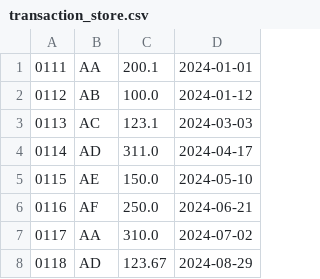
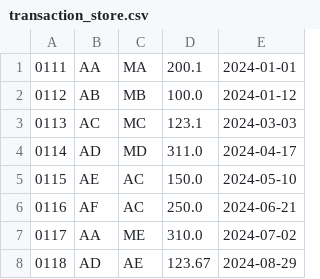
Before and after one commit to sbilwan/interview-question, a CSV file: transaction_store.csv, drawn as a sheet; the diff names each change by its address in the sheet, - before the commit and + after, or states it on an @@ line.

```diff
--- a/transaction_store.csv
+++ b/transaction_store.csv
+column C, rows 1-8: MA | MB | MC | MD | AC | AC | ME | AE
```
Also changed, not shown: 6 other files.
